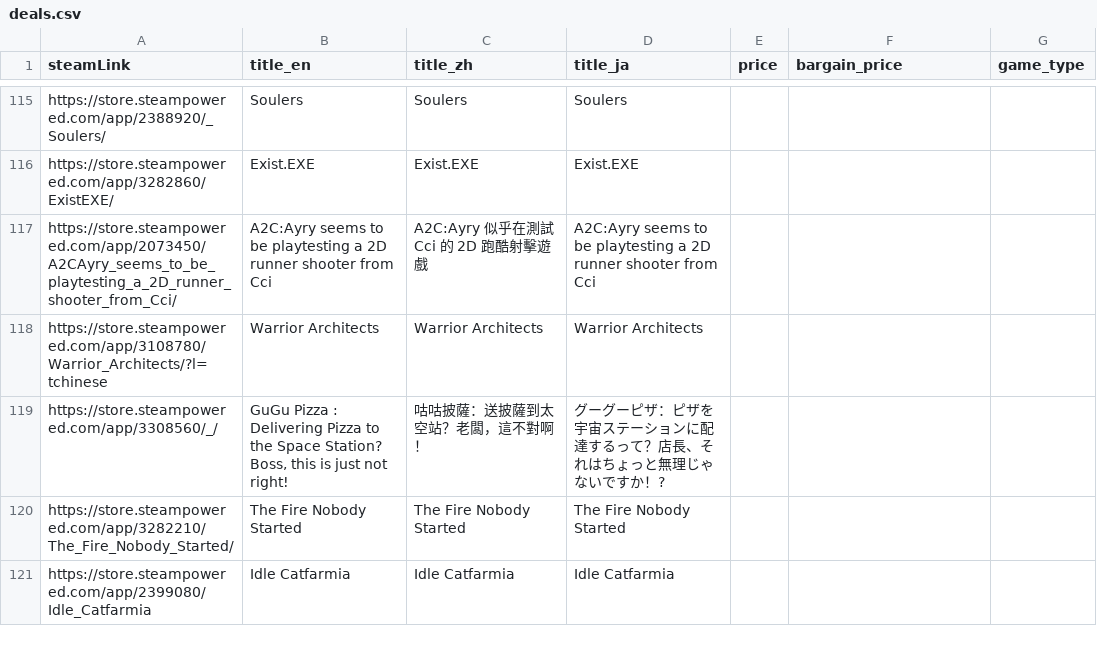
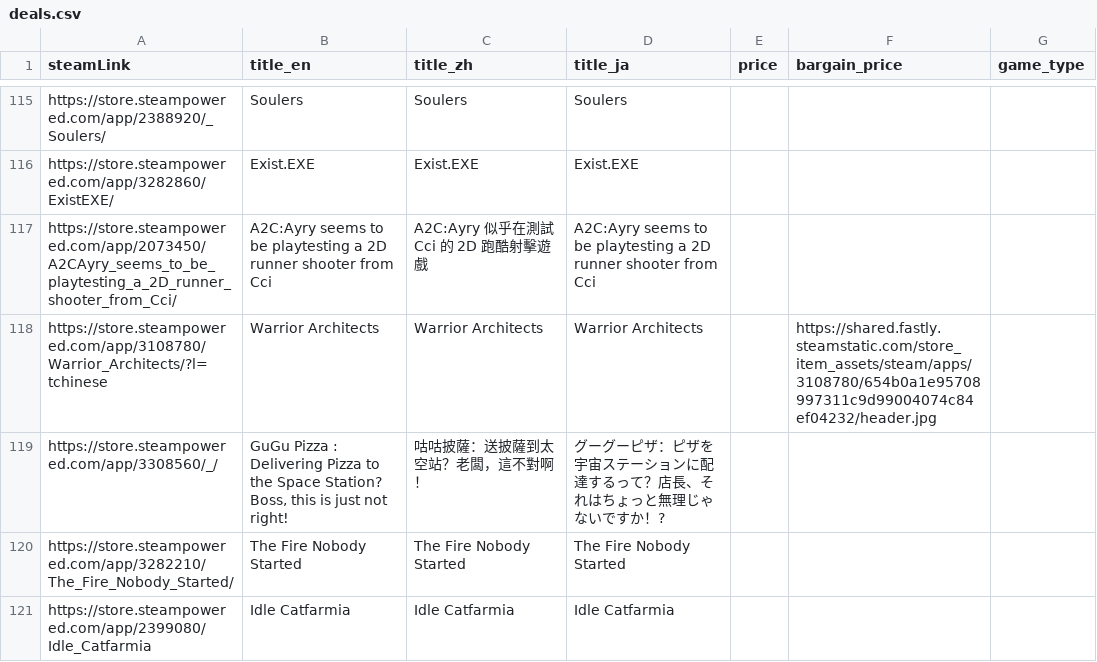
Before and after one commit to FilterGame/East-Asia-Indie-Games-Celebration, a CSV file: deals.csv, drawn as a sheet; only a part is shown, gaps mark what is left out.

Commit message:
更新

```diff
--- a/deals.csv
+++ b/deals.csv
@@ -117,3 +117,3 @@ https://store.steampowered.com/app/3282860/ExistEXE/,Exist.EXE,Exist.EXE,Exist.E
 https://store.steampowered.com/app/2073450/A2CAyry_seems_to_be_playtesting_a_2D_runner_shooter_from_Cci/,A2C:Ayry seems to be playtesting a 2D runner shooter from Cci,A2C:Ayry 似乎在測試 Cci 的 2D 跑酷射擊遊戲,A2C:Ayry seems to be playtesting a 2D runner shooter from Cci,,,
-https://store.steampowered.com/app/3108780/Warrior_Architects/?l=tchinese,Warrior Architects,Warrior Architects,Warrior Architects,,,
+https://store.steampowered.com/app/3108780/Warrior_Architects/?l=tchinese,Warrior Architects,Warrior Architects,Warrior Architects,,https://shared.fastly.steamstatic.com/store_item_assets/steam/apps/3108780/654b0a1e95708997311c9d99004074c84ef04232/header.jpg,
 https://store.steampowered.com/app/3308560/_/,"GuGu Pizza : Delivering Pizza to the Space Station? Boss, this is just not right!",咕咕披薩：送披薩到太空站？老闆，這不對啊！,グーグーピザ：ピザを宇宙ステーションに配達するって？店長、それはちょっと無理じゃないですか！?,,,
```
